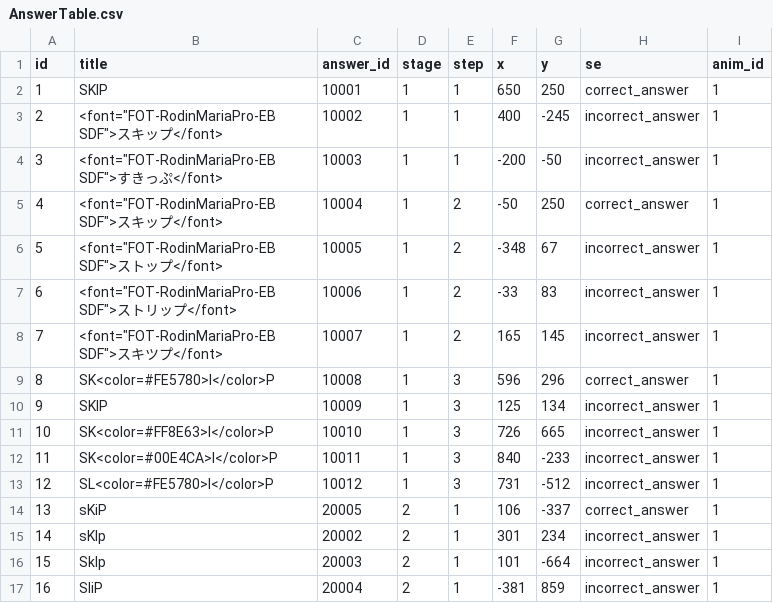
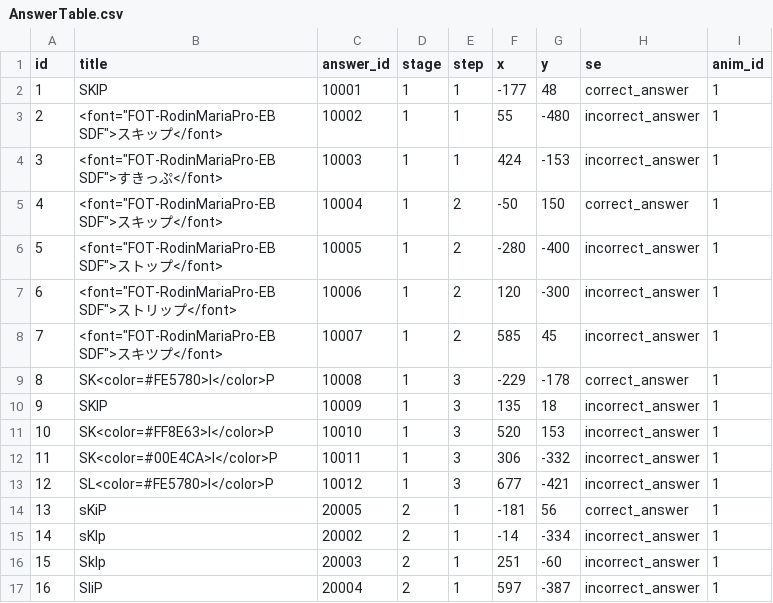
Before and after one commit to eunjaehyung/project_skip, a CSV file: Assets/StreamingAssets/MasterTable/AnswerTable.csv, drawn as a sheet; only a part is shown; the diff covers the shown part only.

```diff
--- a/Assets/StreamingAssets/MasterTable/AnswerTable.csv
+++ b/Assets/StreamingAssets/MasterTable/AnswerTable.csv
@@ -1,17 +1,17 @@
 id,title,answer_id,stage,step,x,y,se,anim_id
-1,SKIP,10001,1,1,650,250,correct_answer,1
-2,<font="FOT-RodinMariaPro-EB SDF">スキップ</font>,10002,1,1,400,-245,incorrect_answer,1
-3,<font="FOT-RodinMariaPro-EB SDF">すきっぷ</font>,10003,1,1,-200,-50,incorrect_answer,1
-4,<font="FOT-RodinMariaPro-EB SDF">スキップ</font>,10004,1,2,-50,250,correct_answer,1
-5,<font="FOT-RodinMariaPro-EB SDF">ストップ</font>,10005,1,2,-348,67,incorrect_answer,1
-6,<font="FOT-RodinMariaPro-EB SDF">ストリップ</font>,10006,1,2,-33,83,incorrect_answer,1
-7,<font="FOT-RodinMariaPro-EB SDF">スキツプ</font>,10007,1,2,165,145,incorrect_answer,1
-8,SK<color=#FE5780>I</color>P,10008,1,3,596,296,correct_answer,1
-9,SKIP,10009,1,3,125,134,incorrect_answer,1
-10,SK<color=#FF8E63>I</color>P,10010,1,3,726,665,incorrect_answer,1
-11,SK<color=#00E4CA>I</color>P,10011,1,3,840,-233,incorrect_answer,1
-12,SL<color=#FE5780>I</color>P,10012,1,3,731,-512,incorrect_answer,1
-13,sKiP,20005,2,1,106,-337,correct_answer,1
-14,sKIp,20002,2,1,301,234,incorrect_answer,1
-15,SkIp,20003,2,1,101,-664,incorrect_answer,1
-16,SliP,20004,2,1,-381,859,incorrect_answer,1
+1,SKIP,10001,1,1,-177,48,correct_answer,1
+2,<font="FOT-RodinMariaPro-EB SDF">スキップ</font>,10002,1,1,55,-480,incorrect_answer,1
+3,<font="FOT-RodinMariaPro-EB SDF">すきっぷ</font>,10003,1,1,424,-153,incorrect_answer,1
+4,<font="FOT-RodinMariaPro-EB SDF">スキップ</font>,10004,1,2,-50,150,correct_answer,1
+5,<font="FOT-RodinMariaPro-EB SDF">ストップ</font>,10005,1,2,-280,-400,incorrect_answer,1
+6,<font="FOT-RodinMariaPro-EB SDF">ストリップ</font>,10006,1,2,120,-300,incorrect_answer,1
+7,<font="FOT-RodinMariaPro-EB SDF">スキツプ</font>,10007,1,2,585,45,incorrect_answer,1
+8,SK<color=#FE5780>I</color>P,10008,1,3,-229,-178,correct_answer,1
+9,SKIP,10009,1,3,135,18,incorrect_answer,1
+10,SK<color=#FF8E63>I</color>P,10010,1,3,520,153,incorrect_answer,1
+11,SK<color=#00E4CA>I</color>P,10011,1,3,306,-332,incorrect_answer,1
+12,SL<color=#FE5780>I</color>P,10012,1,3,677,-421,incorrect_answer,1
+13,sKiP,20005,2,1,-181,56,correct_answer,1
+14,sKIp,20002,2,1,-14,-334,incorrect_answer,1
+15,SkIp,20003,2,1,251,-60,incorrect_answer,1
+16,SliP,20004,2,1,597,-387,incorrect_answer,1
```
Also changed, not shown: 64 edited cells elsewhere in this file, Assets/StreamingAssets/MasterTable/QuestionTable.csv, 9 other files.
